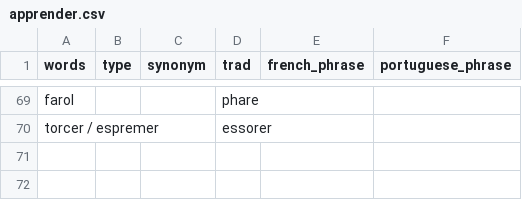
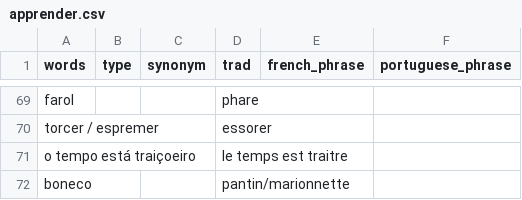
Before and after one commit to vidaruamarcosportugal/vidaruamarcosportugal.github.io, a CSV file: _data/apprender.csv, drawn as a sheet; only a part is shown, gaps mark what is left out.

```diff
--- a/_data/apprender.csv
+++ b/_data/apprender.csv
@@ -70 +70,3 @@ farol,,,phare,,
 torcer / espremer,,,essorer,,
+o tempo está traiçoeiro,,,le temps est traitre,,
+boneco,,,pantin/marionnette,,
```
Also changed, not shown: _data/books.csv, 1 other file.
